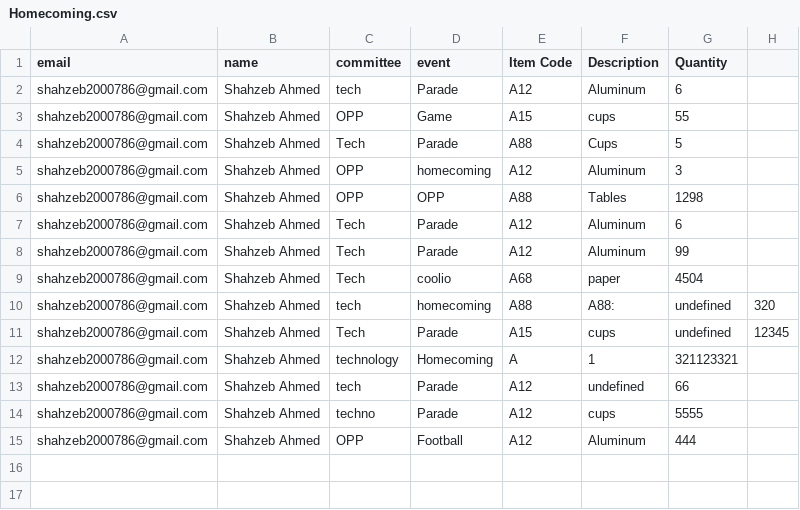
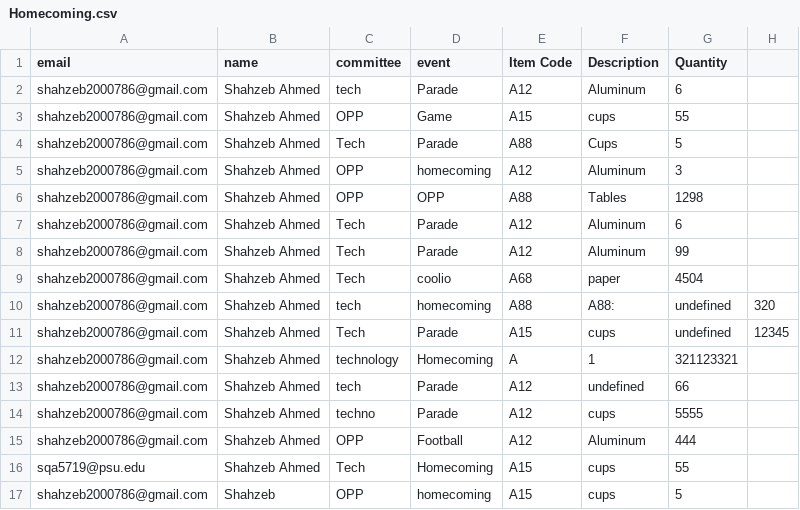
Before and after one commit to shahzeb2000786/Kanto, a CSV file: Homecoming.csv, drawn as a sheet; the diff names each change by its address in the sheet, - before the commit and + after, or states it on an @@ line.

```diff
--- a/Homecoming.csv
+++ b/Homecoming.csv
+row 16: sqa5719@psu.edu | Shahzeb Ahmed | Tech | Homecoming | A15 | cups | 55
+row 17: shahzeb2000786@gmail.com | Shahzeb | OPP | homecoming | A15 | cups | 5
```
Also changed, not shown: Inventory.csv, 3 other files.
